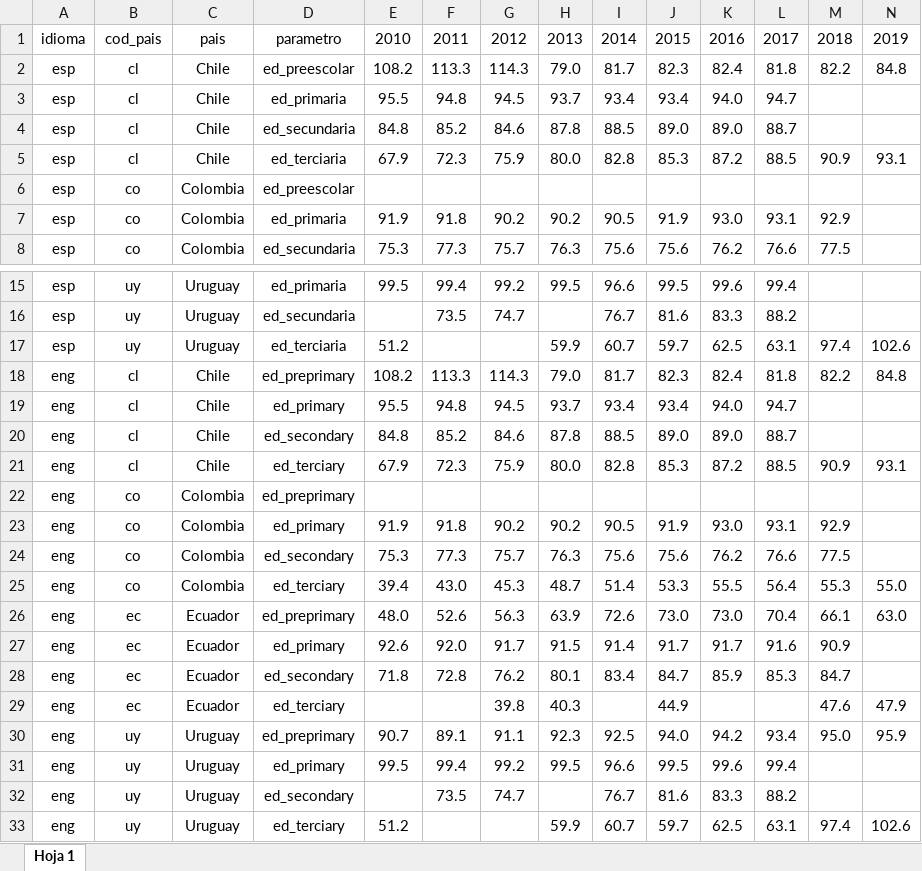
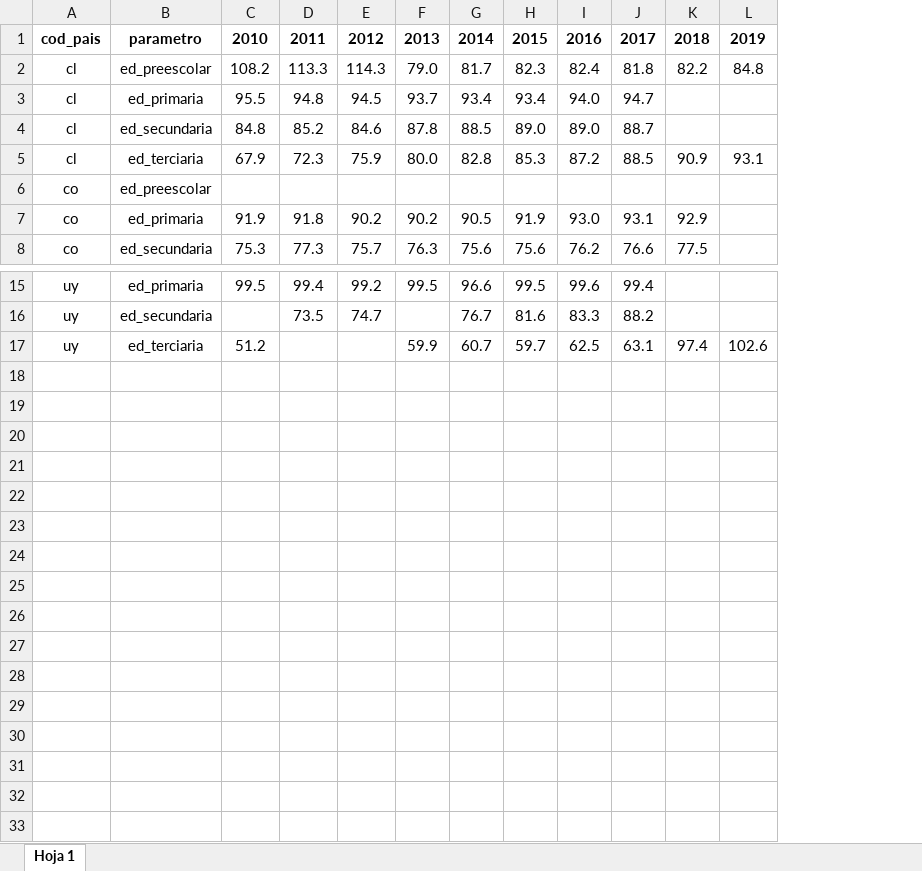
Before and after one commit to LoveOken/movilidad-src, an Excel workbook: spreadsheets/EMAC_ctx_graf1_MatriculacionEscolar.xlsx, sheet Hoja 1, drawn as a sheet; only a part is shown, gaps mark what is left out; values as stored, in another font and other column widths than the file's, no borders; charts and pictures not drawn; removed rows and columns are numbered as before the commit, all else as after; rows hold the shown columns only; the diff covers the shown part only; the diff names each change by its address in the sheet, - before the commit and + after, or states it on an @@ line.

```diff
--- a/spreadsheets/EMAC_ctx_graf1_MatriculacionEscolar.xlsx (sheet Hoja 1)
+++ b/spreadsheets/EMAC_ctx_graf1_MatriculacionEscolar.xlsx (sheet Hoja 1)
-column A, rows 1-8: idioma | esp | esp | esp | esp | esp | esp | esp; rows 15-17: all esp
-column C, rows 1-8: pais | Chile | Chile | Chile | Chile | Colombia | Colombia | Colombia; rows 15-17: all Uruguay
-A1 bold: off
+A1 bold: on
-B1:L1 bold: off
+B1:L1 bold: on
-row 18: eng | cl | Chile | ed_preprimary | 108.2 | 113.3 | 114.3 | 79.0 | 81.7 | 82.3 | 82.4 | 81.8 | 82.2 | 84.8
-row 19: eng | cl | Chile | ed_primary | 95.5 | 94.8 | 94.5 | 93.7 | 93.4 | 93.4 | 94.0 | 94.7
-row 20: eng | cl | Chile | ed_secondary | 84.8 | 85.2 | 84.6 | 87.8 | 88.5 | 89.0 | 89.0 | 88.7
-row 21: eng | cl | Chile | ed_terciary | 67.9 | 72.3 | 75.9 | 80.0 | 82.8 | 85.3 | 87.2 | 88.5 | 90.9 | 93.1
-row 22: eng | co | Colombia | ed_preprimary
-row 23: eng | co | Colombia | ed_primary | 91.9 | 91.8 | 90.2 | 90.2 | 90.5 | 91.9 | 93.0 | 93.1 | 92.9
-row 24: eng | co | Colombia | ed_secondary | 75.3 | 77.3 | 75.7 | 76.3 | 75.6 | 75.6 | 76.2 | 76.6 | 77.5
-row 25: eng | co | Colombia | ed_terciary | 39.4 | 43.0 | 45.3 | 48.7 | 51.4 | 53.3 | 55.5 | 56.4 | 55.3 | 55.0
-row 26: eng | ec | Ecuador | ed_preprimary | 48.0 | 52.6 | 56.3 | 63.9 | 72.6 | 73.0 | 73.0 | 70.4 | 66.1 | 63.0
-row 27: eng | ec | Ecuador | ed_primary | 92.6 | 92.0 | 91.7 | 91.5 | 91.4 | 91.7 | 91.7 | 91.6 | 90.9
-row 28: eng | ec | Ecuador | ed_secondary | 71.8 | 72.8 | 76.2 | 80.1 | 83.4 | 84.7 | 85.9 | 85.3 | 84.7
-row 29: eng | ec | Ecuador | ed_terciary |  |  | 39.8 | 40.3 |  | 44.9 |  |  | 47.6 | 47.9
-row 30: eng | uy | Uruguay | ed_preprimary | 90.7 | 89.1 | 91.1 | 92.3 | 92.5 | 94.0 | 94.2 | 93.4 | 95.0 | 95.9
-row 31: eng | uy | Uruguay | ed_primary | 99.5 | 99.4 | 99.2 | 99.5 | 96.6 | 99.5 | 99.6 | 99.4
-row 32: eng | uy | Uruguay | ed_secondary |  | 73.5 | 74.7 |  | 76.7 | 81.6 | 83.3 | 88.2
-row 33: eng | uy | Uruguay | ed_terciary | 51.2 |  |  | 59.9 | 60.7 | 59.7 | 62.5 | 63.1 | 97.4 | 102.6
```
Also changed, not shown: cell formats elsewhere in this sheet, charts or pictures, spreadsheets/EMAC_ctx_graf2_Alfabetizacion.xlsx, spreadsheets/EMAC_ctx_graf3_LogroEducativo.xlsx, 7 other files.
